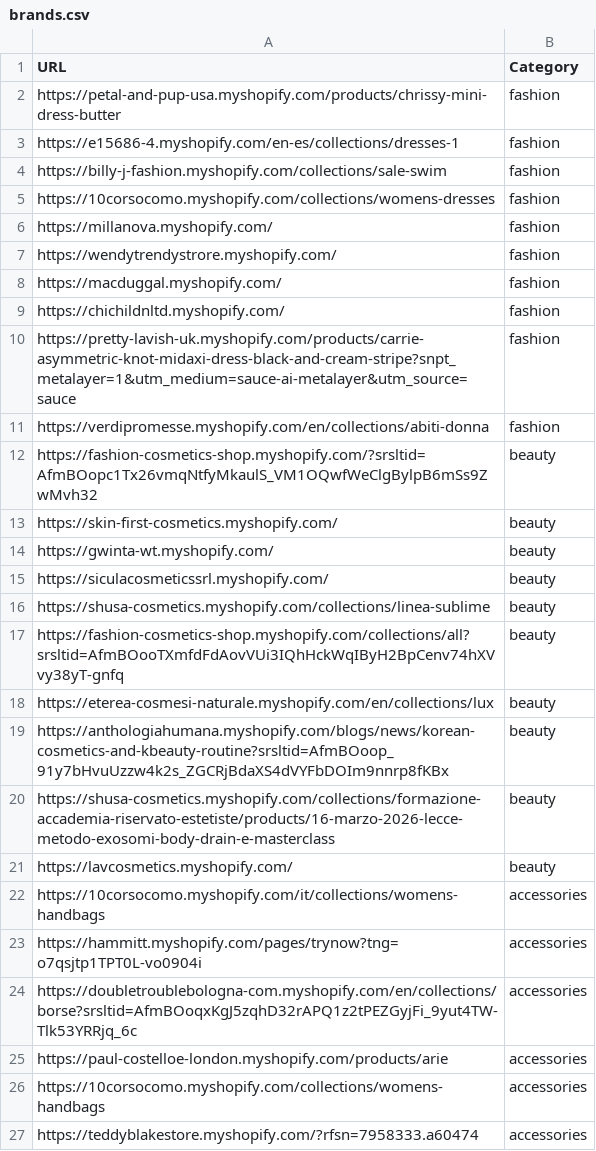
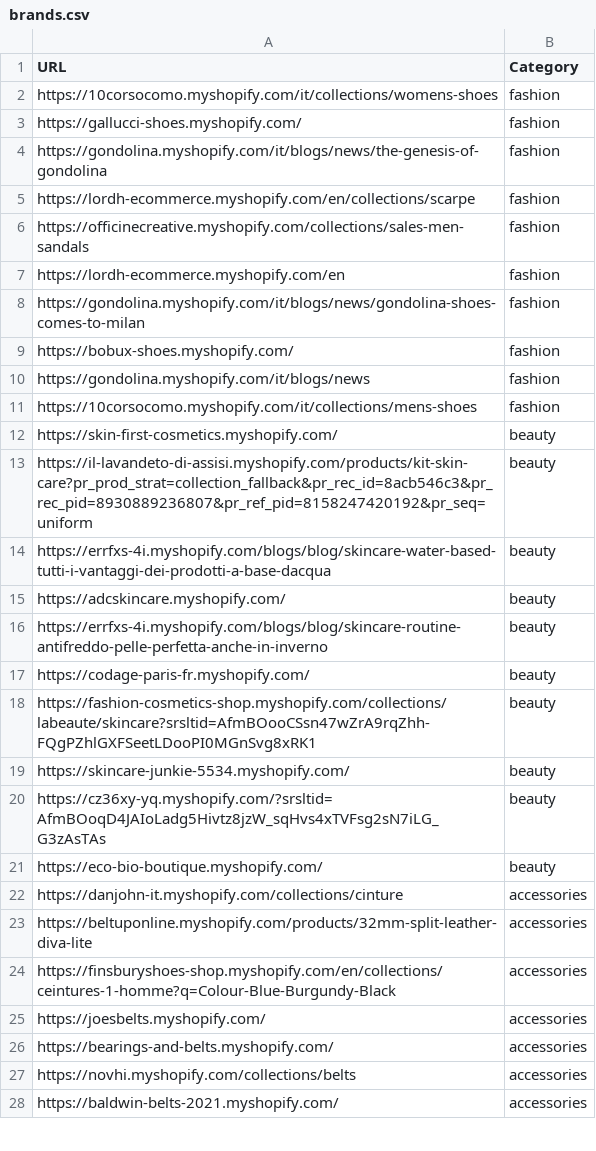
Before and after one commit to LOOKALIKE-AI/Leads, a CSV file: brands.csv, drawn as a sheet; only a part is shown; the diff covers the shown part only.

```diff
--- a/brands.csv
+++ b/brands.csv
@@ -1,27 +1,28 @@
 URL,Category
-https://petal-and-pup-usa.myshopify.com/products/chrissy-mini-dress-butter,fashion
-https://e15686-4.myshopify.com/en-es/collections/dresses-1,fashion
-https://billy-j-fashion.myshopify.com/collections/sale-swim,fashion
-https://10corsocomo.myshopify.com/collections/womens-dresses,fashion
-https://millanova.myshopify.com/,fashion
-https://wendytrendystrore.myshopify.com/,fashion
-https://macduggal.myshopify.com/,fashion
-https://chichildnltd.myshopify.com/,fashion
-https://pretty-lavish-uk.myshopify.com/products/carrie-asymmetric-knot-midaxi-dress-black-and-cream-stripe?snpt_metalayer=1&utm_medium=sauce-ai-metalayer&utm_source=sauce,fashion
-https://verdipromesse.myshopify.com/en/collections/abiti-donna,fashion
-https://fashion-cosmetics-shop.myshopify.com/?srsltid=AfmBOopc1Tx26vmqNtfyMkaulS_VM1OQwfWeClgBylpB6mSs9ZwMvh32,beauty
+https://10corsocomo.myshopify.com/it/collections/womens-shoes,fashion
+https://gallucci-shoes.myshopify.com/,fashion
+https://gondolina.myshopify.com/it/blogs/news/the-genesis-of-gondolina,fashion
+https://lordh-ecommerce.myshopify.com/en/collections/scarpe,fashion
+https://officinecreative.myshopify.com/collections/sales-men-sandals,fashion
+https://lordh-ecommerce.myshopify.com/en,fashion
+https://gondolina.myshopify.com/it/blogs/news/gondolina-shoes-comes-to-milan,fashion
+https://bobux-shoes.myshopify.com/,fashion
+https://gondolina.myshopify.com/it/blogs/news,fashion
+https://10corsocomo.myshopify.com/it/collections/mens-shoes,fashion
 https://skin-first-cosmetics.myshopify.com/,beauty
-https://gwinta-wt.myshopify.com/,beauty
-https://siculacosmeticssrl.myshopify.com/,beauty
-https://shusa-cosmetics.myshopify.com/collections/linea-sublime,beauty
-https://fashion-cosmetics-shop.myshopify.com/collections/all?srsltid=AfmBOooTXmfdFdAovVUi3IQhHckWqIByH2BpCenv74hXVvy38yT-gnfq,beauty
-https://eterea-cosmesi-naturale.myshopify.com/en/collections/lux,beauty
-https://anthologiahumana.myshopify.com/blogs/news/korean-cosmetics-and-kbeauty-routine?srsltid=AfmBOoop_91y7bHvuUzzw4k2s_ZGCRjBdaXS4dVYFbDOIm9nnrp8fKBx,beauty
-https://shusa-cosmetics.myshopify.com/collections/formazione-accademia-riservato-estetiste/products/16-marzo-2026-lecce-metodo-exosomi-body-drain-e-masterclass,beauty
-https://lavcosmetics.myshopify.com/,beauty
-https://10corsocomo.myshopify.com/it/collections/womens-handbags,accessories
-https://hammitt.myshopify.com/pages/trynow?tng=o7qsjtp1TPT0L-vo0904i,accessories
-https://doubletroublebologna-com.myshopify.com/en/collections/borse?srsltid=AfmBOoqxKgJ5zqhD32rAPQ1z2tPEZGyjFi_9yut4TW-Tlk53YRRjq_6c,accessories
-https://paul-costelloe-london.myshopify.com/products/arie,accessories
-https://10corsocomo.myshopify.com/collections/womens-handbags,accessories
-https://teddyblakestore.myshopify.com/?rfsn=7958333.a60474,accessories
+https://il-lavandeto-di-assisi.myshopify.com/products/kit-skin-care?pr_prod_strat=collection_fallback&pr_rec_id=8acb546c3&pr_rec_pid=8930889236807&pr_ref_pid=8158247420192&pr_seq=uniform,beauty
+https://errfxs-4i.myshopify.com/blogs/blog/skincare-water-based-tutti-i-vantaggi-dei-prodotti-a-base-dacqua,beauty
+https://adcskincare.myshopify.com/,beauty
+https://errfxs-4i.myshopify.com/blogs/blog/skincare-routine-antifreddo-pelle-perfetta-anche-in-inverno,beauty
+https://codage-paris-fr.myshopify.com/,beauty
+https://fashion-cosmetics-shop.myshopify.com/collections/labeaute/skincare?srsltid=AfmBOooCSsn47wZrA9rqZhh-FQgPZhlGXFSeetLDooPI0MGnSvg8xRK1,beauty
+https://skincare-junkie-5534.myshopify.com/,beauty
+https://cz36xy-yq.myshopify.com/?srsltid=AfmBOoqD4JAIoLadg5Hivtz8jzW_sqHvs4xTVFsg2sN7iLG_G3zAsTAs,beauty
+https://eco-bio-boutique.myshopify.com/,beauty
+https://danjohn-it.myshopify.com/collections/cinture,accessories
+https://beltuponline.myshopify.com/products/32mm-split-leather-diva-lite,accessories
+https://finsburyshoes-shop.myshopify.com/en/collections/ceintures-1-homme?q=Colour-Blue-Burgundy-Black,accessories
+https://joesbelts.myshopify.com/,accessories
+https://bearings-and-belts.myshopify.com/,accessories
+https://novhi.myshopify.com/collections/belts,accessories
+https://baldwin-belts-2021.myshopify.com/,accessories
```
Also changed, not shown: 10 added rows, 1 removed row and 3 edited cells elsewhere in this file, leads.csv.
